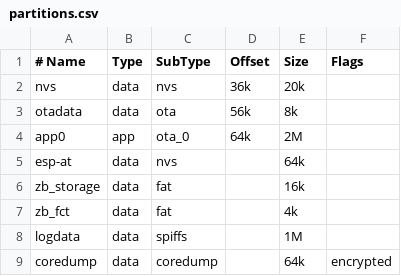
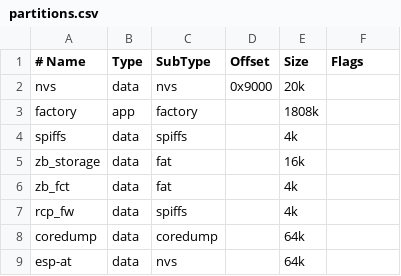
Before and after one commit to aardbeiplantje/esp32-zigbee, a CSV file: zigbee/partitions.csv, drawn as a sheet; removed rows and columns are numbered as before the commit, all else as after; the diff names each change by its address in the sheet, - before the commit and + after, or states it on an @@ line.

Commit message:
Update Zigbee build properties and partition sizes for optimized firmware

```diff
--- a/zigbee/partitions.csv
+++ b/zigbee/partitions.csv
-D2 (Offset): 36k
+D2 (Offset): 0x9000
-row 3: otadata | data | ota | 56k | 8k
-row 4: app0 | app | ota_0 | 64k | 2M
+row 3: factory | app | factory |  | 1808k
+row 4: spiffs | data | spiffs |  | 4k
-A7 (# Name): logdata
+A7 (# Name): rcp_fw
-E7 (Size): 1M
+E7 (Size): 4k
-F8 (Flags): encrypted
+F8 (Flags): (empty)
@@ row 5 moved to row 9: esp-at @@
```
Also changed, not shown: 1 other file.
